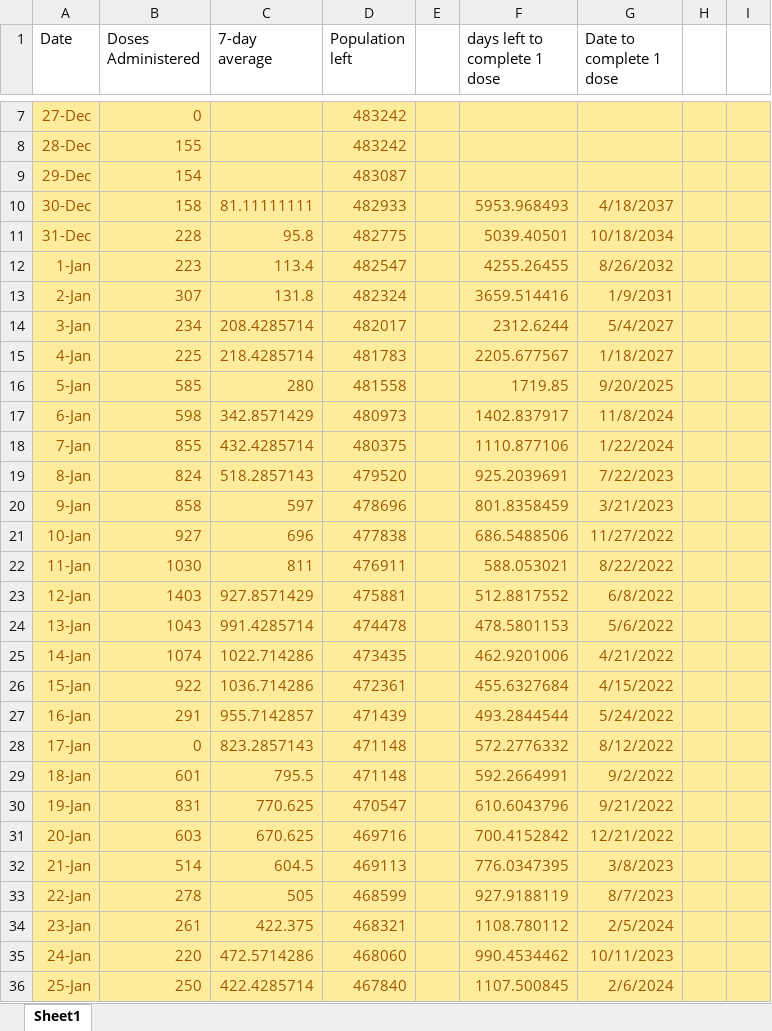
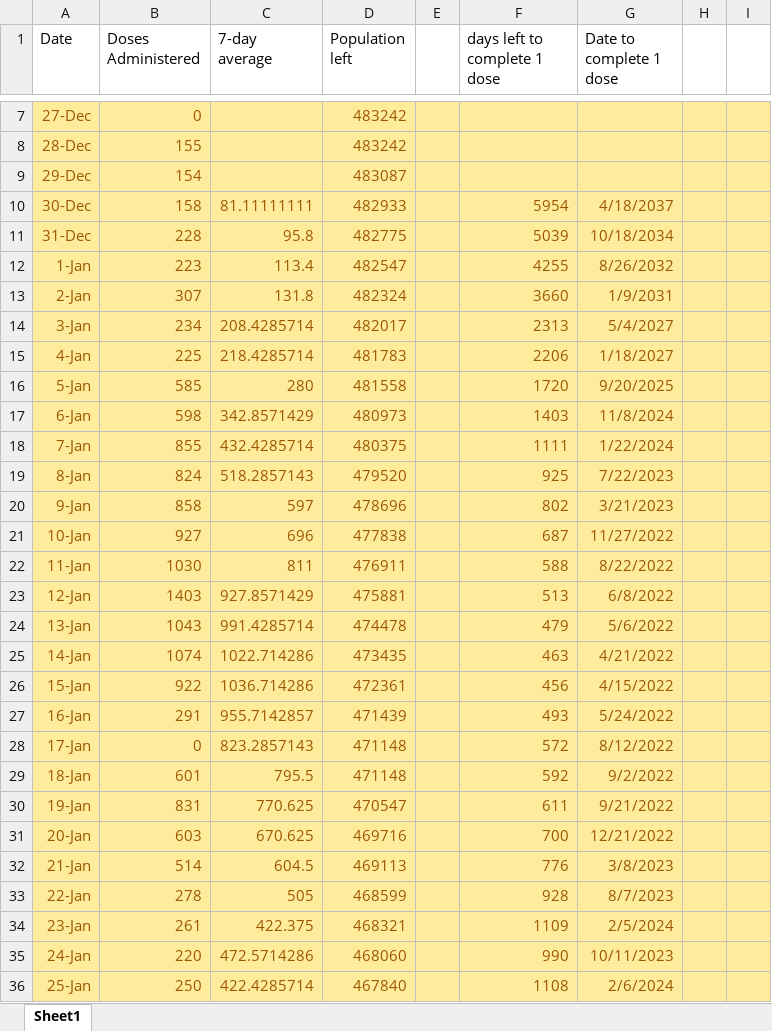
Before and after one commit to NoahCornish/durhamregionCOVID-19, an Excel workbook: durham_daily_vaccinations.xlsx, sheet Sheet1, drawn as a sheet; only a part is shown, gaps mark what is left out; values as stored, in another font and other column widths than the file's, no borders; the diff covers the shown part only; the diff names each change by its address in the sheet, - before the commit and + after, or states it on an @@ line.

```diff
--- a/durham_daily_vaccinations.xlsx (sheet Sheet1)
+++ b/durham_daily_vaccinations.xlsx (sheet Sheet1)
-F10 (days left to complete 1 dose): 5953.968493
+F10 (days left to complete 1 dose): 5954
-F11 (days left to complete 1 dose): 5039.40501
+F11 (days left to complete 1 dose): 5039
-F12 (days left to complete 1 dose): 4255.26455
+F12 (days left to complete 1 dose): 4255
-F13 (days left to complete 1 dose): 3659.514416
+F13 (days left to complete 1 dose): 3660
-F14 (days left to complete 1 dose): 2312.6244
+F14 (days left to complete 1 dose): 2313
-F15 (days left to complete 1 dose): 2205.677567
+F15 (days left to complete 1 dose): 2206
-F16 (days left to complete 1 dose): 1719.85
+F16 (days left to complete 1 dose): 1720
-F17 (days left to complete 1 dose): 1402.837917
+F17 (days left to complete 1 dose): 1403
-F18 (days left to complete 1 dose): 1110.877106
+F18 (days left to complete 1 dose): 1111
-F19 (days left to complete 1 dose): 925.2039691
+F19 (days left to complete 1 dose): 925
-F20 (days left to complete 1 dose): 801.8358459
+F20 (days left to complete 1 dose): 802
-F21 (days left to complete 1 dose): 686.5488506
+F21 (days left to complete 1 dose): 687
-F22 (days left to complete 1 dose): 588.053021
+F22 (days left to complete 1 dose): 588
-F23 (days left to complete 1 dose): 512.8817552
+F23 (days left to complete 1 dose): 513
-F24 (days left to complete 1 dose): 478.5801153
+F24 (days left to complete 1 dose): 479
-F25 (days left to complete 1 dose): 462.9201006
+F25 (days left to complete 1 dose): 463
-F26 (days left to complete 1 dose): 455.6327684
+F26 (days left to complete 1 dose): 456
-F27 (days left to complete 1 dose): 493.2844544
+F27 (days left to complete 1 dose): 493
-F28 (days left to complete 1 dose): 572.2776332
+F28 (days left to complete 1 dose): 572
-F29 (days left to complete 1 dose): 592.2664991
+F29 (days left to complete 1 dose): 592
-F30 (days left to complete 1 dose): 610.6043796
+F30 (days left to complete 1 dose): 611
-F31 (days left to complete 1 dose): 700.4152842
+F31 (days left to complete 1 dose): 700
-F32 (days left to complete 1 dose): 776.0347395
+F32 (days left to complete 1 dose): 776
-F33 (days left to complete 1 dose): 927.9188119
+F33 (days left to complete 1 dose): 928
-F34 (days left to complete 1 dose): 1108.780112
+F34 (days left to complete 1 dose): 1109
-F35 (days left to complete 1 dose): 990.4534462
+F35 (days left to complete 1 dose): 990
-F36 (days left to complete 1 dose): 1107.500845
+F36 (days left to complete 1 dose): 1108
```
Also changed, not shown: 1 added row, 62 edited cells and cell formats elsewhere in this sheet, durham_VOC_positivity.xlsx, durham_daily_cases.xlsx, 1 other file.
